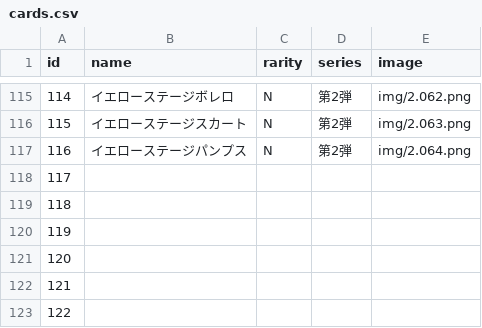
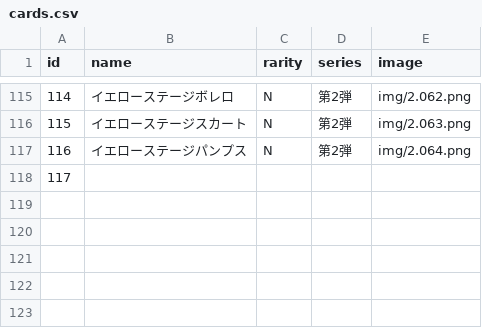
Before and after one commit to yuuna151218-ui/aikatsu, a CSV file: cards.csv, drawn as a sheet; only a part is shown, gaps mark what is left out; the diff names each change by its address in the sheet, - before the commit and + after, or states it on an @@ line.

Commit message:
Update cards.csv

```diff
--- a/cards.csv
+++ b/cards.csv
-row 119: 118
-row 120: 119
-row 121: 120
-row 122: 121
-row 123: 122
```
